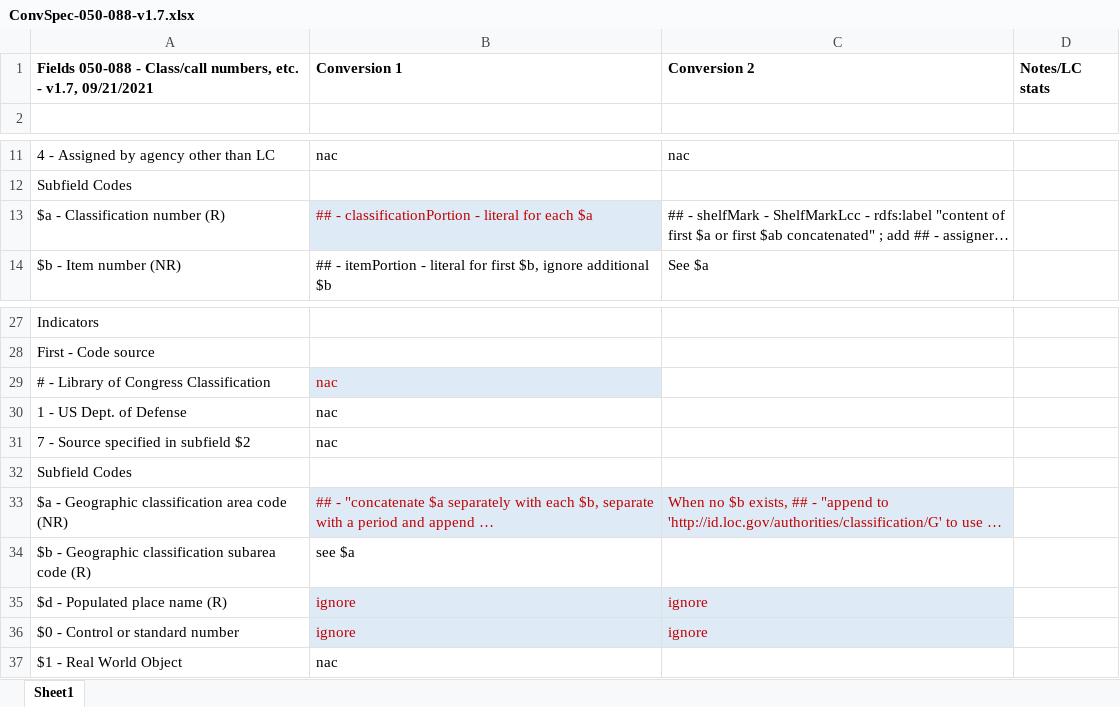
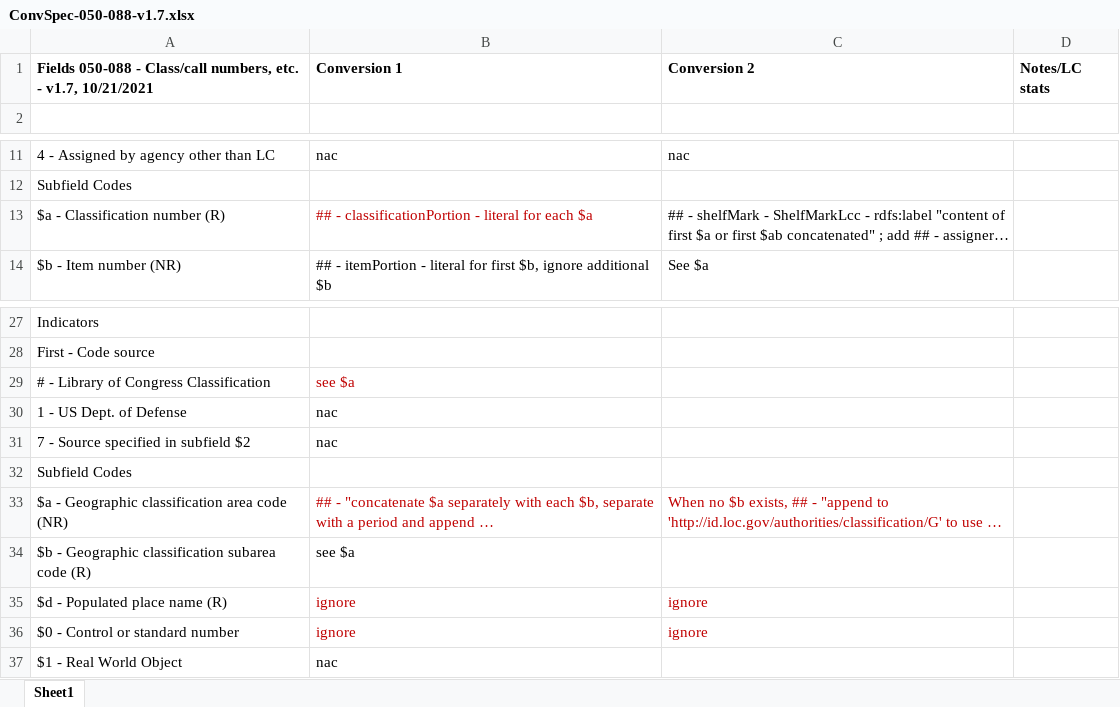
Before and after one commit to lcnetdev/marc2bibframe2, an Excel workbook: spec/ConvSpec-050-088-v1.7.xlsx, sheet Sheet1, drawn as a sheet; only a part is shown, gaps mark what is left out; long unchanged cells end in …; values as stored, in another font and other column widths than the file's, no borders; the diff names each change by its address in the sheet, - before the commit and + after, or states it on an @@ line.

```diff
--- a/spec/ConvSpec-050-088-v1.7.xlsx (sheet Sheet1)
+++ b/spec/ConvSpec-050-088-v1.7.xlsx (sheet Sheet1)
-A1: …- v1.7, 09/21/2021
+A1: …- v1.7, 10/21/2021
-B13 fill: #DEEBF7
+B13 fill: none
-B29: nac
+B29: see $a
-B29 fill: #DEEBF7
+B29 fill: none
-B33:C33 fill: #DEEBF7
+B33:C33 fill: none
-B35:C36 fill: #DEEBF7
+B35:C36 fill: none
```
Also changed, not shown: spec/ConvSpec-001-007-v1.7.xlsx, spec/ConvSpec-240,X30-UnifTitle-v1.7.xlsx, 21 other files.
